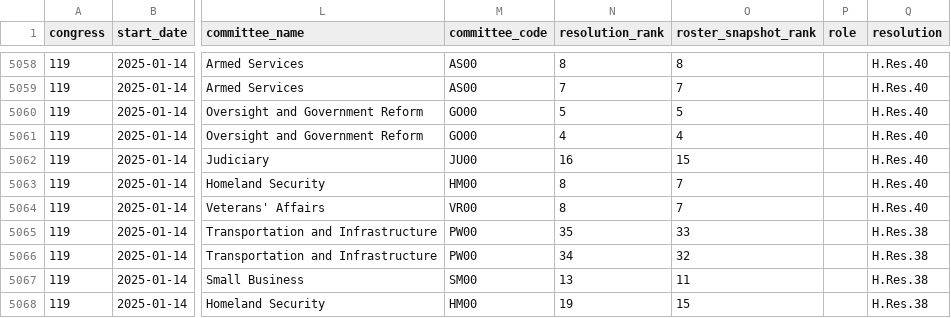
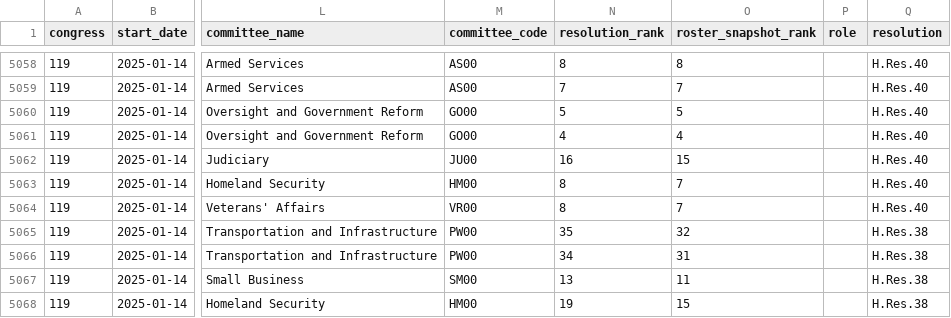
Before and after one commit to JeffreyBLewis/voteview-committees, a CSV file: House/house_committee_spells.csv, drawn as a sheet; only a part is shown, gaps mark what is left out; the diff covers the shown part only; the diff names each change by its address in the sheet, - before the commit and + after, or states it on an @@ line.

```diff
--- a/House/house_committee_spells.csv
+++ b/House/house_committee_spells.csv
-O5065 (roster_snapshot_rank): 33
+O5065 (roster_snapshot_rank): 32
-O5066 (roster_snapshot_rank): 32
+O5066 (roster_snapshot_rank): 31
```
Also changed, not shown: 3 added rows and 6 edited cells elsewhere in this file, 2 other files.
